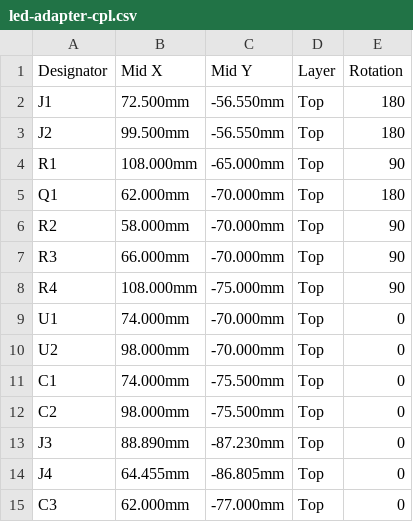
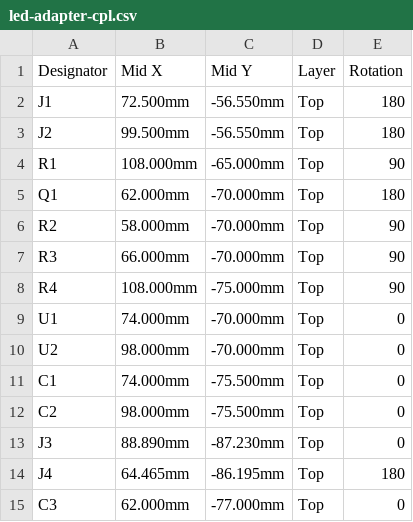
Before and after one commit to tinyrobotcompany/Waveform_One, a CSV file: electronics/led-adapter/fab/led-adapter-cpl.csv, drawn as a sheet.

```diff
--- a/electronics/led-adapter/fab/led-adapter-cpl.csv
+++ b/electronics/led-adapter/fab/led-adapter-cpl.csv
@@ -13,3 +13,3 @@ C2,98.000mm,-75.500mm,Top,0
 J3,88.890mm,-87.230mm,Top,0
-J4,64.455mm,-86.805mm,Top,0
+J4,64.465mm,-86.195mm,Top,180
 C3,62.000mm,-77.000mm,Top,0
```
Also changed, not shown: 7 other files.
